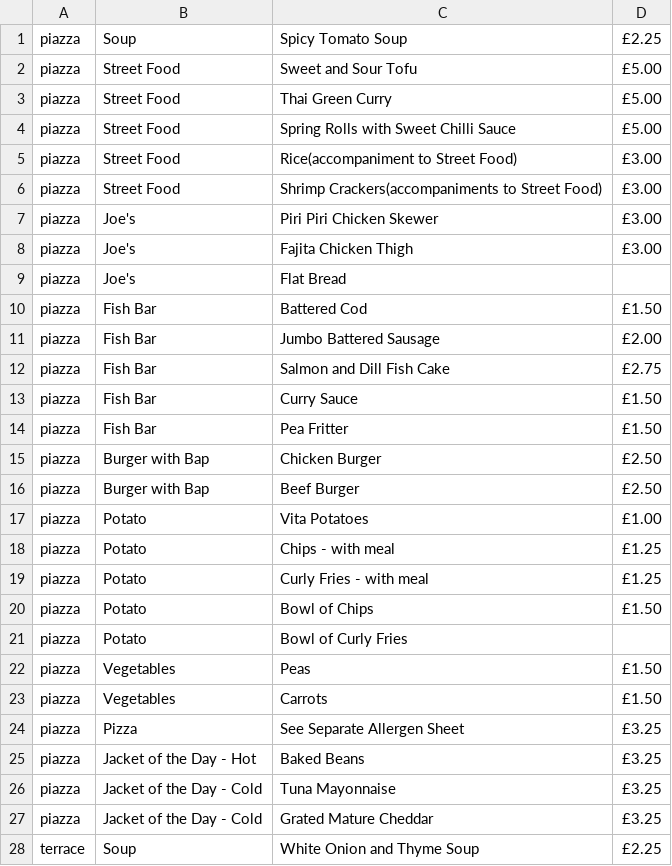
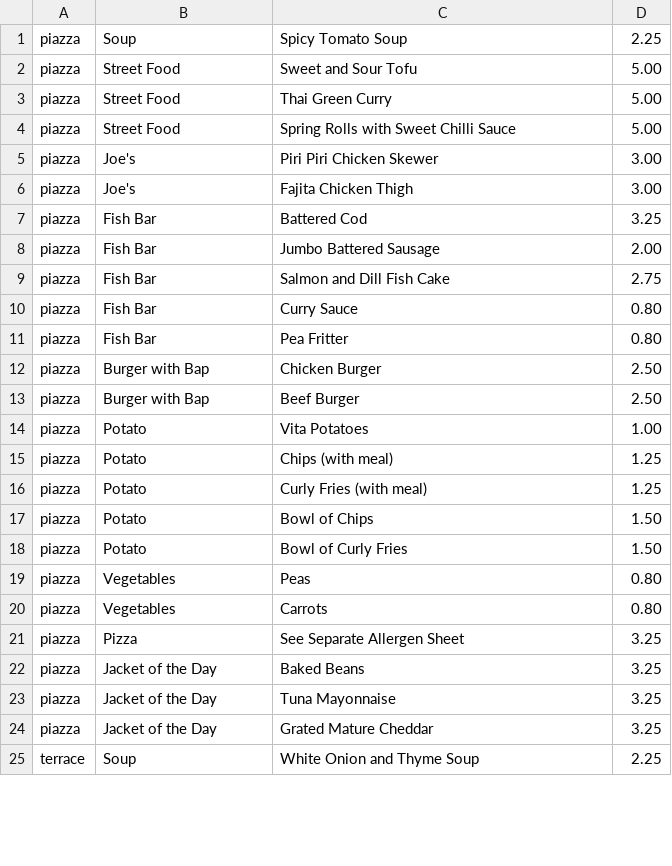
Before and after one commit to foodle-soton/foodle-mobileui, a CSV file: res/data.csv, drawn as a sheet; only a part is shown; the diff covers the shown part only.

```diff
--- a/res/data.csv
+++ b/res/data.csv
@@ -1,28 +1,25 @@
-piazza,Soup,Spicy Tomato Soup,£2.25
-piazza,Street Food,Sweet and Sour Tofu,£5.00
-piazza,Street Food,Thai Green Curry,£5.00
-piazza,Street Food,Spring Rolls with Sweet Chilli Sauce,£5.00
-piazza,Street Food,Rice(accompaniment to Street Food),£3.00
-piazza,Street Food,Shrimp Crackers(accompaniments to Street Food),£3.00
-piazza,Joe's,Piri Piri Chicken Skewer,£3.00
-piazza,Joe's,Fajita Chicken Thigh,£3.00
-piazza,Joe's,Flat Bread,
-piazza,Fish Bar,Battered Cod,£1.50
-piazza,Fish Bar,Jumbo Battered Sausage,£2.00
-piazza,Fish Bar,Salmon and Dill Fish Cake,£2.75
-piazza,Fish Bar,Curry Sauce,£1.50
-piazza,Fish Bar,Pea Fritter,£1.50
-piazza,Burger with Bap,Chicken Burger,£2.50
-piazza,Burger with Bap,Beef Burger,£2.50
-piazza,Potato,Vita Potatoes,£1.00
-piazza,Potato,Chips - with meal,£1.25
-piazza,Potato,Curly Fries - with meal,£1.25
-piazza,Potato,Bowl of Chips,£1.50
-piazza,Potato,Bowl of Curly Fries,
-piazza,Vegetables,Peas,£1.50
-piazza,Vegetables,Carrots,£1.50
-piazza,Pizza,See Separate Allergen Sheet,£3.25
-piazza,Jacket of the Day - Hot,Baked Beans,£3.25
-piazza,Jacket of the Day - Cold,Tuna Mayonnaise,£3.25
-piazza,Jacket of the Day - Cold,Grated Mature Cheddar,£3.25
-terrace,Soup,White Onion and Thyme Soup,£2.25
+piazza,Soup,Spicy Tomato Soup,2.25
+piazza,Street Food,Sweet and Sour Tofu,5.00
+piazza,Street Food,Thai Green Curry,5.00
+piazza,Street Food,Spring Rolls with Sweet Chilli Sauce,5.00
+piazza,Joe's,Piri Piri Chicken Skewer,3.00
+piazza,Joe's,Fajita Chicken Thigh,3.00
+piazza,Fish Bar,Battered Cod,3.25
+piazza,Fish Bar,Jumbo Battered Sausage,2.00
+piazza,Fish Bar,Salmon and Dill Fish Cake,2.75
+piazza,Fish Bar,Curry Sauce,0.80
+piazza,Fish Bar,Pea Fritter,0.80
+piazza,Burger with Bap,Chicken Burger,2.50
+piazza,Burger with Bap,Beef Burger,2.50
+piazza,Potato,Vita Potatoes,1.00
+piazza,Potato,Chips (with meal),1.25
+piazza,Potato,Curly Fries (with meal),1.25
+piazza,Potato,Bowl of Chips,1.50
+piazza,Potato,Bowl of Curly Fries,1.50
+piazza,Vegetables,Peas,0.80
+piazza,Vegetables,Carrots,0.80
+piazza,Pizza,See Separate Allergen Sheet,3.25
+piazza,Jacket of the Day,Baked Beans,3.25
+piazza,Jacket of the Day,Tuna Mayonnaise,3.25
+piazza,Jacket of the Day,Grated Mature Cheddar,3.25
+terrace,Soup,White Onion and Thyme Soup,2.25
```
Also changed, not shown: 24 added rows and 31 edited cells elsewhere in this file, 1 other file.
